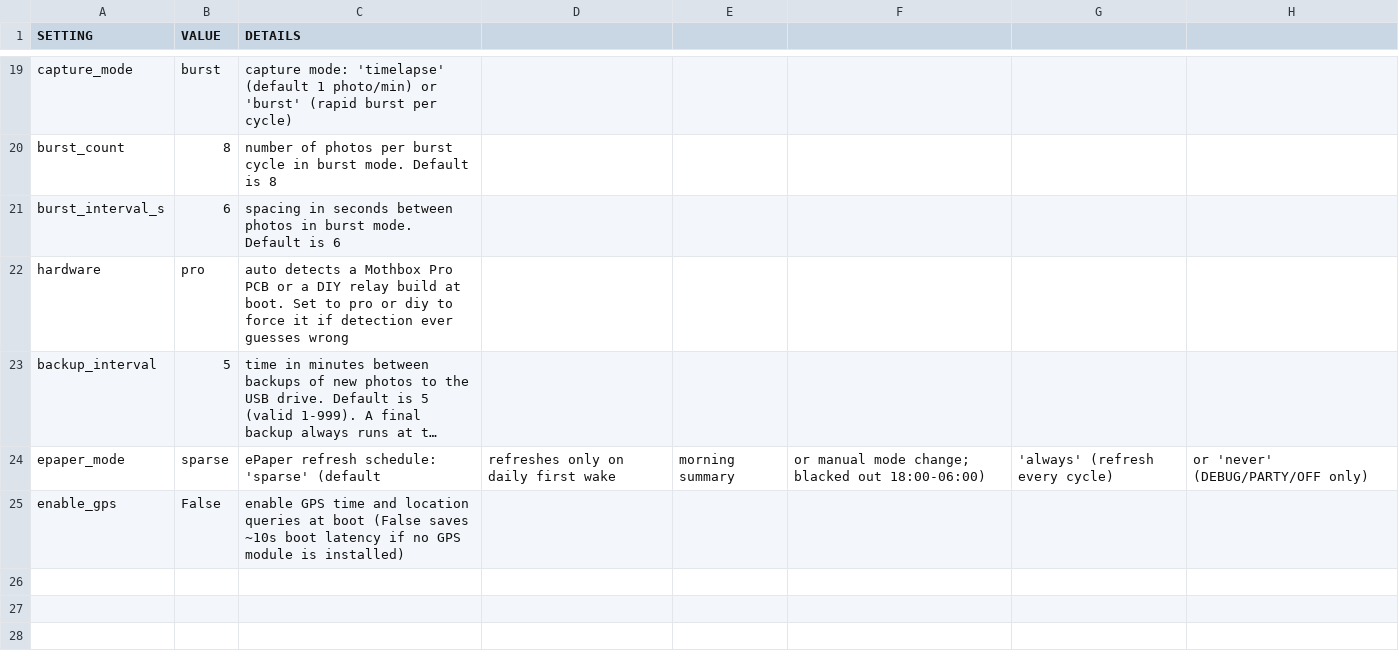
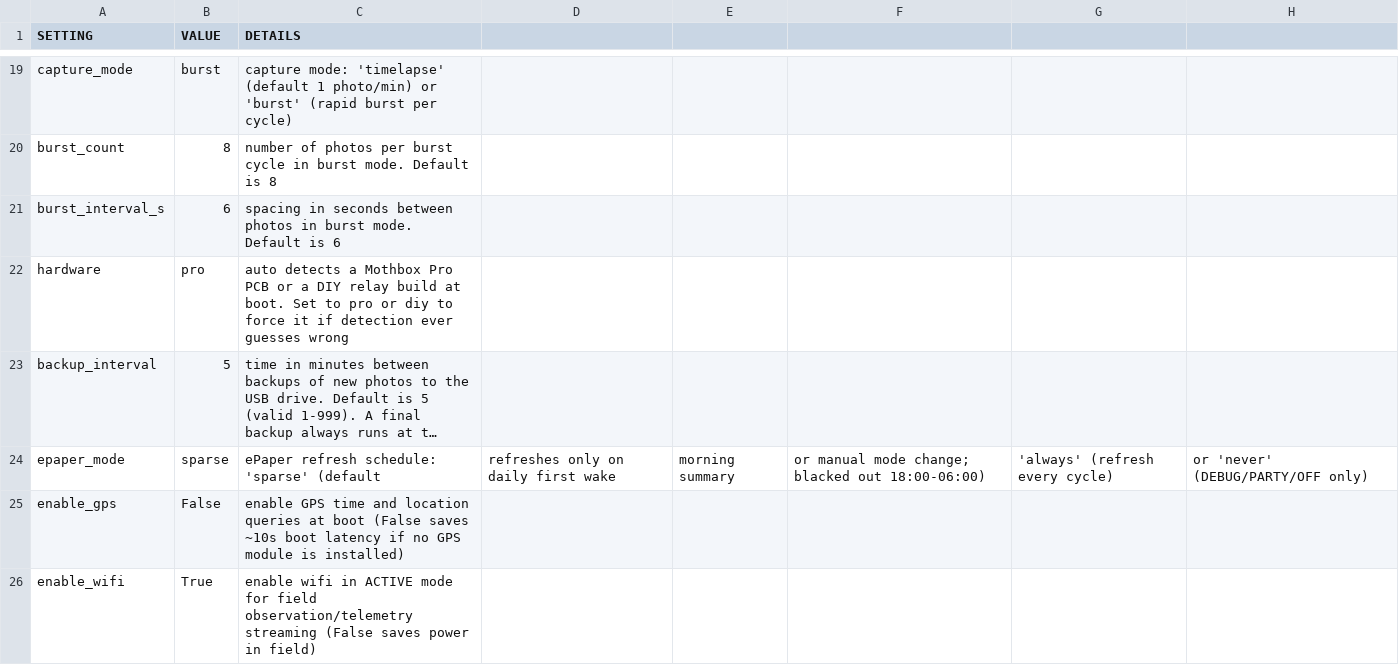
Before and after one commit to rlwilmin-byte/Mothbox_Firmware, a CSV file: mothbox_custom_Unified/mothbox_settings.csv, drawn as a sheet; only a part is shown, gaps mark what is left out; long unchanged cells end in ….

```diff
--- a/mothbox_custom_Unified/mothbox_settings.csv
+++ b/mothbox_custom_Unified/mothbox_settings.csv
@@ -25 +25,2 @@ epaper_mode,sparse, ePaper refresh schedule: 'sparse' (default, refreshes only o
 enable_gps,False, enable GPS time and location queries at boot (False saves ~10s boot latency if no GPS module is installed)
+enable_wifi,True, enable wifi in ACTIVE mode for field observation/telemetry streaming (False saves power in field)
```
Also changed, not shown: preferred_mothbox_settings.csv, 6 other files.
